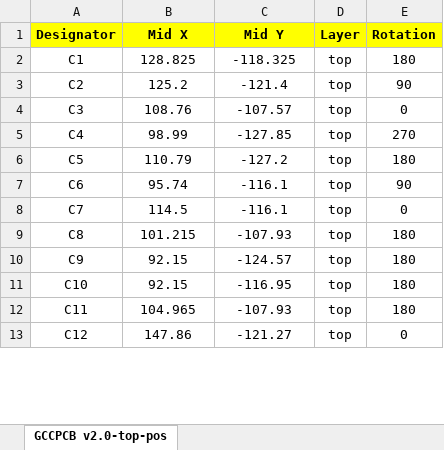
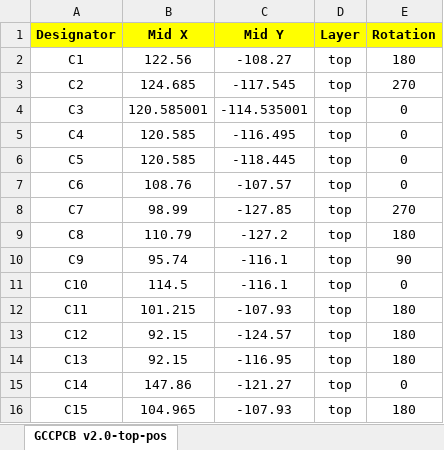
Before and after one commit to Crane1195/Model-S, an Excel workbook: fab/JLC-CPL.xlsx, sheet GCCPCB v2.0-top-pos, drawn as a sheet; only a part is shown; values as stored, in another font and other column widths than the file's, no borders; addresses are those after the commit; the diff covers the shown part only; the diff names each change by its address in the sheet, - before the commit and + after, or states it on an @@ line.

```diff
--- a/fab/JLC-CPL.xlsx (sheet GCCPCB v2.0-top-pos)
+++ b/fab/JLC-CPL.xlsx (sheet GCCPCB v2.0-top-pos)
-B2 (Mid X): 128.825
+B2 (Mid X): 122.56
-C2 (Mid Y): -118.325
+C2 (Mid Y): -108.27
-B3 (Mid X): 125.2
+B3 (Mid X): 124.685
-C3 (Mid Y): -121.4
+C3 (Mid Y): -117.545
-E3 (Rotation): 90
+E3 (Rotation): 270
-B4 (Mid X): 108.76
+B4 (Mid X): 120.585001
-C4 (Mid Y): -107.57
+C4 (Mid Y): -114.535001
-B5 (Mid X): 98.99
+B5 (Mid X): 120.585
-C5 (Mid Y): -127.85
+C5 (Mid Y): -116.495
-E5 (Rotation): 270
+E5 (Rotation): 0
-B6 (Mid X): 110.79
+B6 (Mid X): 120.585
-C6 (Mid Y): -127.2
+C6 (Mid Y): -118.445
-E6 (Rotation): 180
+E6 (Rotation): 0
-B7 (Mid X): 95.74
+B7 (Mid X): 108.76
-C7 (Mid Y): -116.1
+C7 (Mid Y): -107.57
-E7 (Rotation): 90
+E7 (Rotation): 0
-B8 (Mid X): 114.5
+B8 (Mid X): 98.99
-C8 (Mid Y): -116.1
+C8 (Mid Y): -127.85
-E8 (Rotation): 0
+E8 (Rotation): 270
-B9 (Mid X): 101.215
+B9 (Mid X): 110.79
-C9 (Mid Y): -107.93
+C9 (Mid Y): -127.2
-B10 (Mid X): 92.15
+B10 (Mid X): 95.74
-C10 (Mid Y): -124.57
+C10 (Mid Y): -116.1
-E10 (Rotation): 180
+E10 (Rotation): 90
-B11 (Mid X): 92.15
+B11 (Mid X): 114.5
-C11 (Mid Y): -116.95
+C11 (Mid Y): -116.1
-E11 (Rotation): 180
+E11 (Rotation): 0
-B12 (Mid X): 104.965
+B12 (Mid X): 101.215
+row 13: C12 | 92.15 | -124.57 | top | 180
+row 14: C13 | 92.15 | -116.95 | top | 180
-A15 (Designator): C12
+A15 (Designator): C14
+row 16: C15 | 104.965 | -107.93 | top | 180
```
Also changed, not shown: 3 added rows and 34 edited cells elsewhere in this sheet, formulas that keep their value, fab/JLC-BOM.xlsx, 12 other files.
